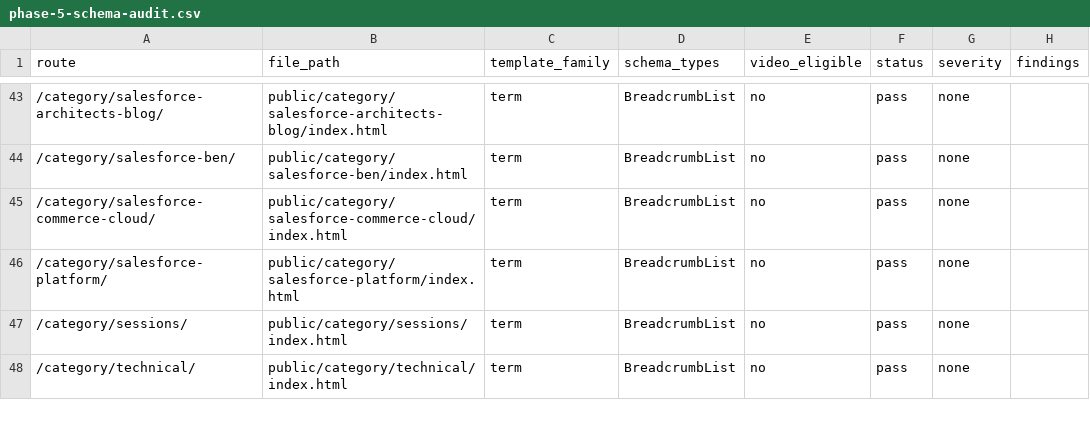
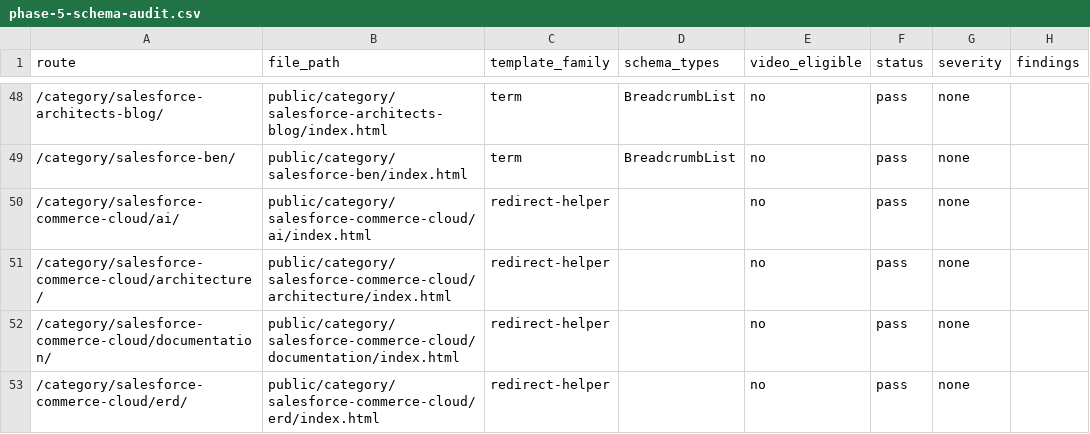
Before and after one commit to taurgis/rhino-inquisitor-com, a CSV file: migration/reports/phase-5-schema-audit.csv, drawn as a sheet; only a part is shown, gaps mark what is left out; the shorter side is filled out with more unchanged rows; the diff covers the shown part only.

```diff
--- a/migration/reports/phase-5-schema-audit.csv
+++ b/migration/reports/phase-5-schema-audit.csv
@@ -44 +49,5 @@ route,file_path,template_family,schema_types,video_eligible,status,severity,find
 /category/salesforce-ben/,public/category/salesforce-ben/index.html,term,BreadcrumbList,no,pass,none,
+/category/salesforce-commerce-cloud/ai/,public/category/salesforce-commerce-cloud/ai/index.html,redirect-helper,,no,pass,none,
+/category/salesforce-commerce-cloud/architecture/,public/category/salesforce-commerce-cloud/architecture/index.html,redirect-helper,,no,pass,none,
+/category/salesforce-commerce-cloud/documentation/,public/category/salesforce-commerce-cloud/documentation/index.html,redirect-helper,,no,pass,none,
+/category/salesforce-commerce-cloud/erd/,public/category/salesforce-commerce-cloud/erd/index.html,redirect-helper,,no,pass,none,
```
Also changed, not shown: 11 added rows and 1 edited cell elsewhere in this file, migration/reports/phase-5-metadata-report.csv, 12 other files.
